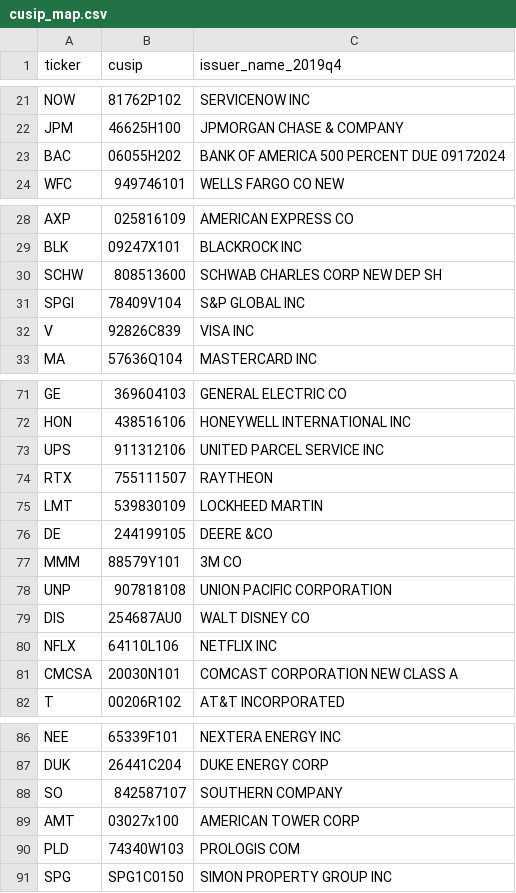
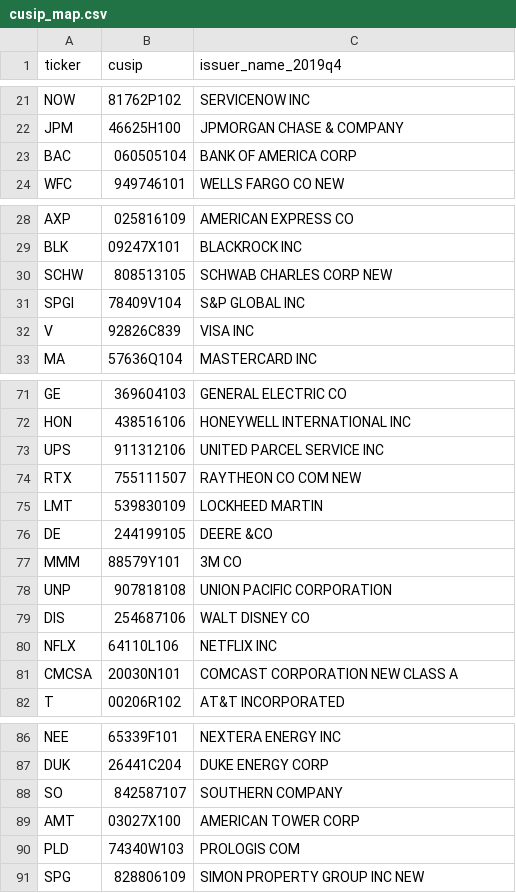
Before and after one commit to zaneyu/market-gnn, a CSV file: src/marketgnn/data/cusip_map.csv, drawn as a sheet; only a part is shown, gaps mark what is left out.

```diff
--- a/src/marketgnn/data/cusip_map.csv
+++ b/src/marketgnn/data/cusip_map.csv
@@ -22,3 +22,3 @@ NOW,81762P102,SERVICENOW INC
 JPM,46625H100,JPMORGAN CHASE & COMPANY
-BAC,06055H202,BANK OF AMERICA 500 PERCENT DUE 09172024
+BAC,060505104,BANK OF AMERICA CORP
 WFC,949746101,WELLS FARGO CO NEW
@@ -29,3 +29,3 @@ AXP,025816109,AMERICAN EXPRESS CO
 BLK,09247X101,BLACKROCK INC
-SCHW,808513600,SCHWAB CHARLES CORP NEW DEP SH
+SCHW,808513105,SCHWAB CHARLES CORP NEW
 SPGI,78409V104,S&P GLOBAL INC
@@ -73,3 +73,3 @@ HON,438516106,HONEYWELL INTERNATIONAL INC
 UPS,911312106,UNITED PARCEL SERVICE INC
-RTX,755111507,RAYTHEON
+RTX,755111507,RAYTHEON CO COM NEW
 LMT,539830109,LOCKHEED MARTIN
@@ -78,3 +78,3 @@ MMM,88579Y101,3M CO
 UNP,907818108,UNION PACIFIC CORPORATION
-DIS,254687AU0,WALT DISNEY CO
+DIS,254687106,WALT DISNEY CO
 NFLX,64110L106,NETFLIX INC
@@ -88,4 +88,4 @@ DUK,26441C204,DUKE ENERGY CORP
 SO,842587107,SOUTHERN COMPANY
-AMT,03027x100,AMERICAN TOWER CORP
+AMT,03027X100,AMERICAN TOWER CORP
 PLD,74340W103,PROLOGIS COM
-SPG,SPG1C0150,SIMON PROPERTY GROUP INC
+SPG,828806109,SIMON PROPERTY GROUP INC NEW
```
Also changed, not shown: 14 other files.
